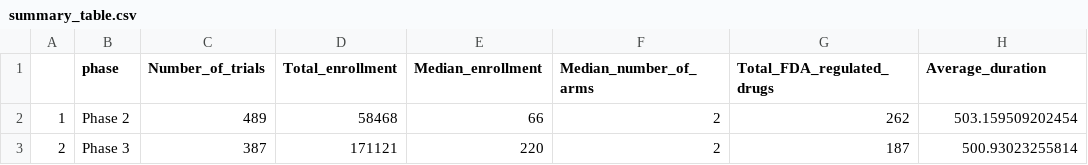
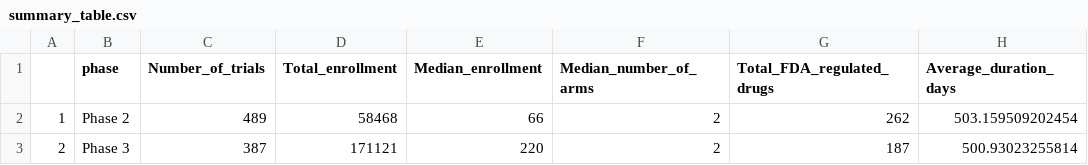
Before and after one commit to Rawizard/Research_Assistant_application, a CSV file: summary_table.csv, drawn as a sheet.

Commit message:
Updated csv summary table for Phase 2 and Phase 3 trials.

```diff
--- a/summary_table.csv
+++ b/summary_table.csv
@@ -1,2 +1,2 @@
-"","phase","Number_of_trials","Total_enrollment","Median_enrollment","Median_number_of_arms","Total_FDA_regulated_drugs","Average_duration"
+"","phase","Number_of_trials","Total_enrollment","Median_enrollment","Median_number_of_arms","Total_FDA_regulated_drugs","Average_duration_days"
 "1","Phase 2",489,58468,66,2,262,503.159509202454
```
